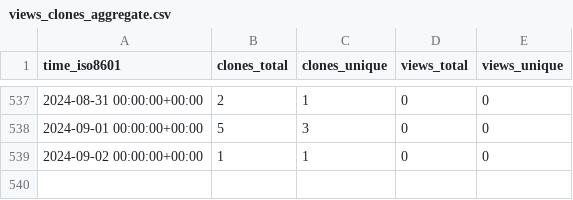
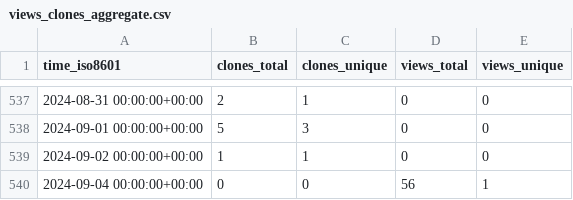
Before and after one commit to EarthSciML/Aerosol.jl, a CSV file: EarthSciML/Aerosol.jl/ghrs-data/views_clones_aggregate.csv, drawn as a sheet; only a part is shown, gaps mark what is left out; the diff names each change by its address in the sheet, - before the commit and + after, or states it on an @@ line.

```diff
--- a/EarthSciML/Aerosol.jl/ghrs-data/views_clones_aggregate.csv
+++ b/EarthSciML/Aerosol.jl/ghrs-data/views_clones_aggregate.csv
+row 540: 2024-09-04 00:00:00+00:00 | 0 | 0 | 56 | 1
```
Also changed, not shown: 1 other file.
